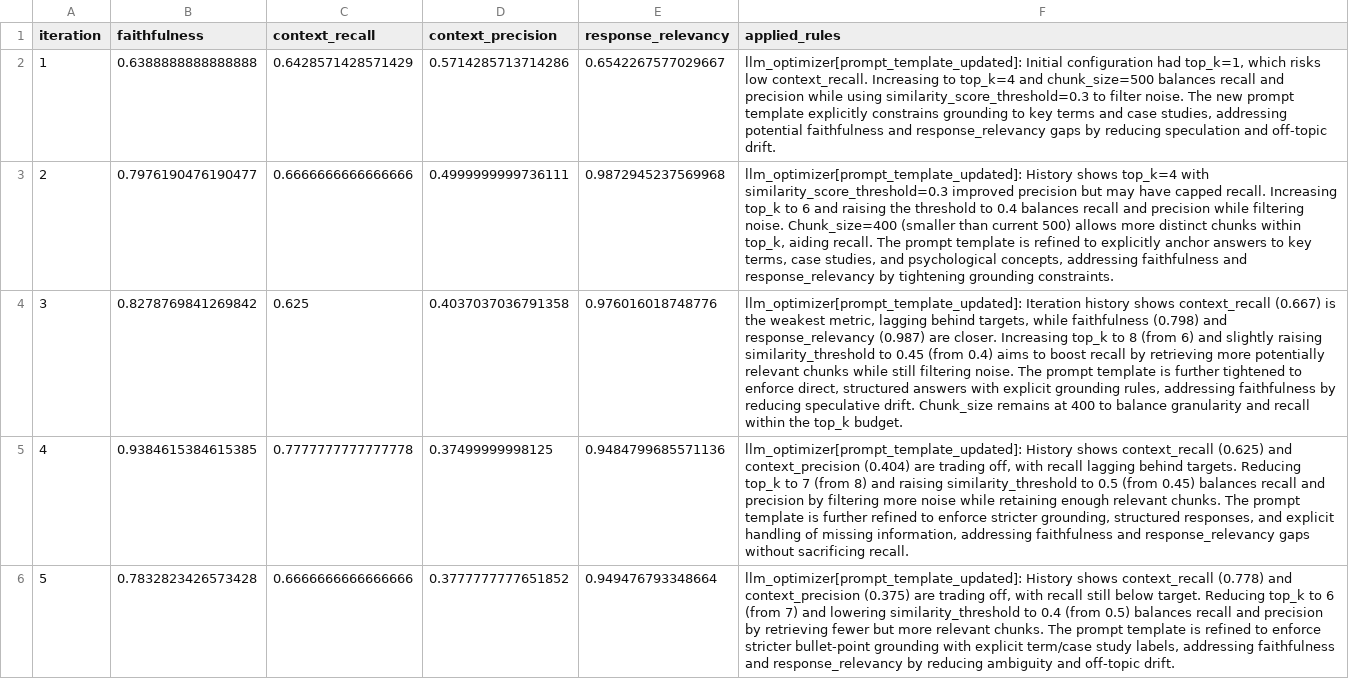
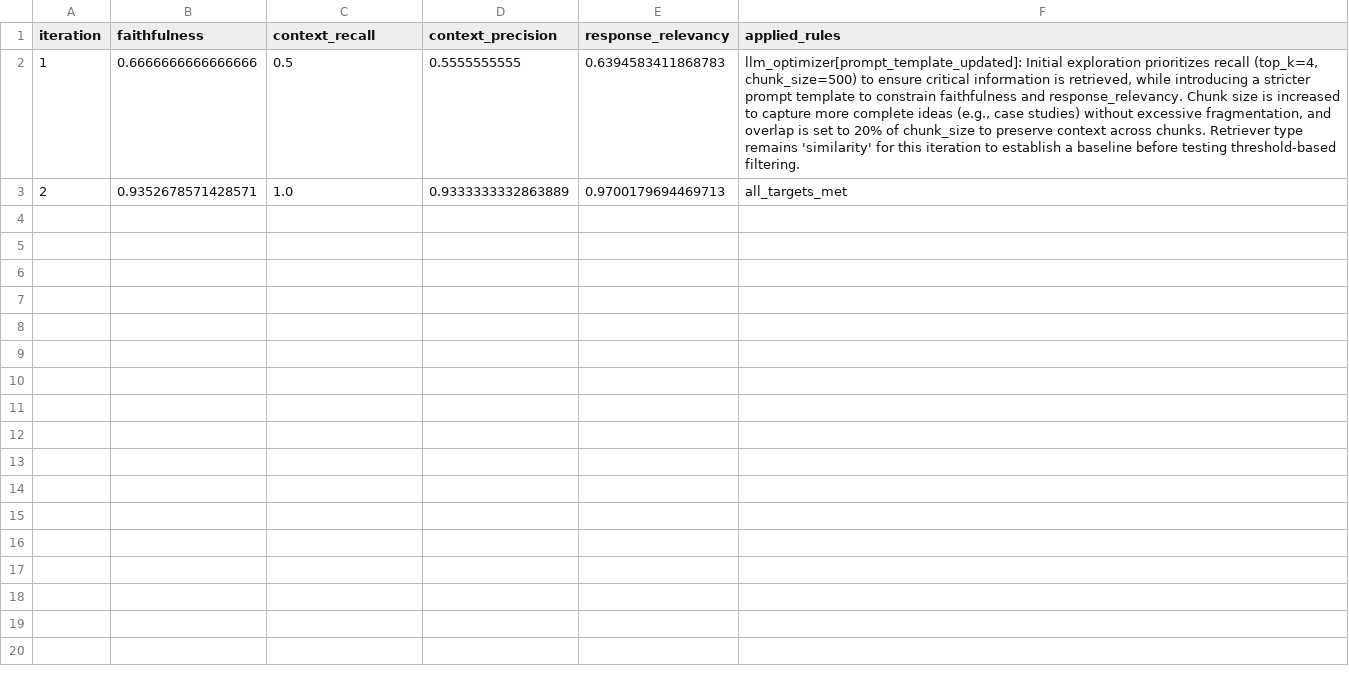
Before and after one commit to BekLG/phoenix-rag-experiments, a CSV file: results/generalization_experiment/docB/evaluation_scores.csv, drawn as a sheet; only a part is shown; the diff covers the shown part only; the diff names each change by its address in the sheet, - before the commit and + after, or states it on an @@ line.

Commit message:
Refactor document summary for "The Abilene Paradox" and enhance LLM optimization strategy
- Updated the summary of Jerry B. Harvey's article to clarify key concepts and improve structure.
- Introduced a BALANCED_SEARCH_POLICY in `llm_optimizer.py` to ensure comprehensive exploration of retrieval dimensions during optimization.
- Adjusted configurations in `best_configuration.json` and `comparison.json` to improve performance metrics, including faithfulness and context recall.
- Removed outdated configuration files from previous iterations to streamline the experiment.
- Updated evaluation scores and experiment results to reflect new configurations and their impact on performance.

```diff
--- a/results/generalization_experiment/docB/evaluation_scores.csv
+++ b/results/generalization_experiment/docB/evaluation_scores.csv
-B2 (faithfulness): 0.6388888888888888
+B2 (faithfulness): 0.6666666666666666
-C2 (context_recall): 0.6428571428571429
+C2 (context_recall): 0.5
-D2 (context_precision): 0.5714285713714286
+D2 (context_precision): 0.5555555555
-E2 (response_relevancy): 0.6542267577029667
+E2 (response_relevancy): 0.6394583411868783
-F2 (applied_rules): llm_optimizer[prompt_template_updated]: Initial configuration had top_k=1, which risks low context_recall. Increasing to top_k=4 and chunk_size=500 balances recall and precision while using similarity_score_threshold=0.3 to filter noise. The new prompt template explicitly constrains grounding to key terms and case studies, addressing potential faithfulness and response_relevancy gaps by reducing speculation and off-topic drift.
+F2 (applied_rules): llm_optimizer[prompt_template_updated]: Initial exploration prioritizes recall (top_k=4, chunk_size=500) to ensure critical information is retrieved, while introducing a stricter prompt template to constrain faithfulness and response_relevancy. Chunk size is increased to capture more complete ideas (e.g., case studies) without excessive fragmentation, and overlap is set to 20% of chunk_size to preserve context across chunks. Retriever type remains 'similarity' for this iteration to establish a baseline before testing threshold-based filtering.
-B3 (faithfulness): 0.7976190476190477
+B3 (faithfulness): 0.9352678571428571
-C3 (context_recall): 0.6666666666666666
+C3 (context_recall): 1.0
-D3 (context_precision): 0.4999999999736111
+D3 (context_precision): 0.9333333332863889
-E3 (response_relevancy): 0.9872945237569968
+E3 (response_relevancy): 0.9700179694469713
-F3 (applied_rules): llm_optimizer[prompt_template_updated]: History shows top_k=4 with similarity_score_threshold=0.3 improved precision but may have capped recall. Increasing top_k to 6 and raising the threshold to 0.4 balances recall and precision while filtering noise. Chunk_size=400 (smaller than current 500) allows more distinct chunks within top_k, aiding recall. The prompt template is refined to explicitly anchor answers to key terms, case studies, and psychological concepts, addressing faithfulness and response_relevancy by tightening grounding constraints.
+F3 (applied_rules): all_targets_met
-row 4: 3 | 0.8278769841269842 | 0.625 | 0.4037037036791358 | 0.976016018748776 | llm_optimizer[prompt_template_updated]: Iteration history shows context_recall (0.667) is the weakest metric, lagging behind targets, while faithfulness (0.798) and response_relevancy (0.987) are closer. Increasing top_k to 8 (from 6) and slightly raising similarity_threshold to 0.45 (from 0.4) aims to boost recall by retrieving more potentially relevant chunks while still filtering noise. The prompt template is further tightened to enforce direct, structured answers with explicit grounding rules, addressing faithfulness by reducing speculative drift. Chunk_size remains at 400 to balance granularity and recall within the top_k budget.
-row 5: 4 | 0.9384615384615385 | 0.7777777777777778 | 0.37499999998125 | 0.9484799685571136 | llm_optimizer[prompt_template_updated]: History shows context_recall (0.625) and context_precision (0.404) are trading off, with recall lagging behind targets. Reducing top_k to 7 (from 8) and raising similarity_threshold to 0.5 (from 0.45) balances recall and precision by filtering more noise while retaining enough relevant chunks. The prompt template is further refined to enforce stricter grounding, structured responses, and explicit handling of missing information, addressing faithfulness and response_relevancy gaps without sacrificing recall.
-row 6: 5 | 0.7832823426573428 | 0.6666666666666666 | 0.3777777777651852 | 0.949476793348664 | llm_optimizer[prompt_template_updated]: History shows context_recall (0.778) and context_precision (0.375) are trading off, with recall still below target. Reducing top_k to 6 (from 7) and lowering similarity_threshold to 0.4 (from 0.5) balances recall and precision by retrieving fewer but more relevant chunks. The prompt template is refined to enforce stricter bullet-point grounding with explicit term/case study labels, addressing faithfulness and response_relevancy by reducing ambiguity and off-topic drift.
```
Also changed, not shown: 5 removed rows elsewhere in this file, results/generalization_experiment/docB/experiment_results.csv, 14 other files.
